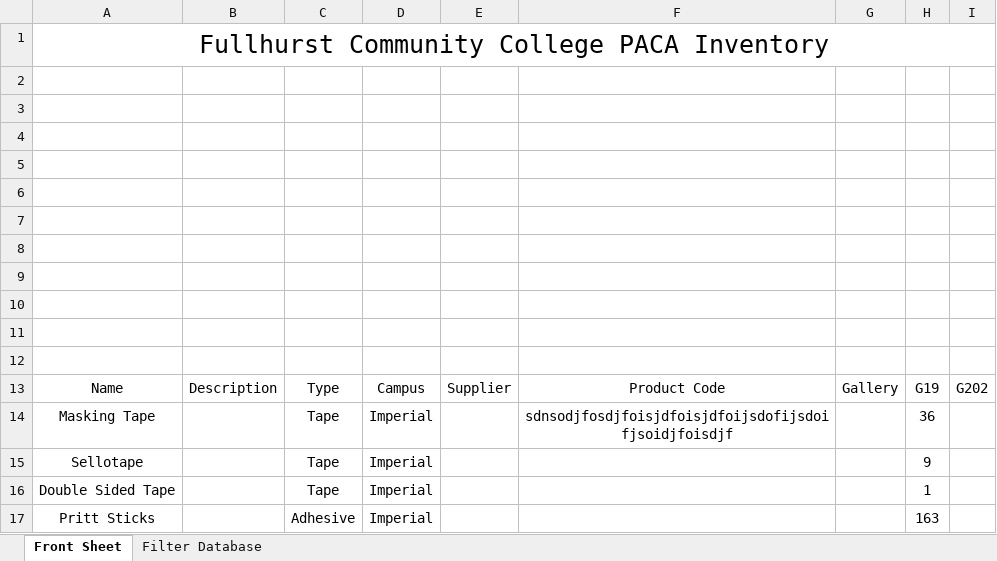
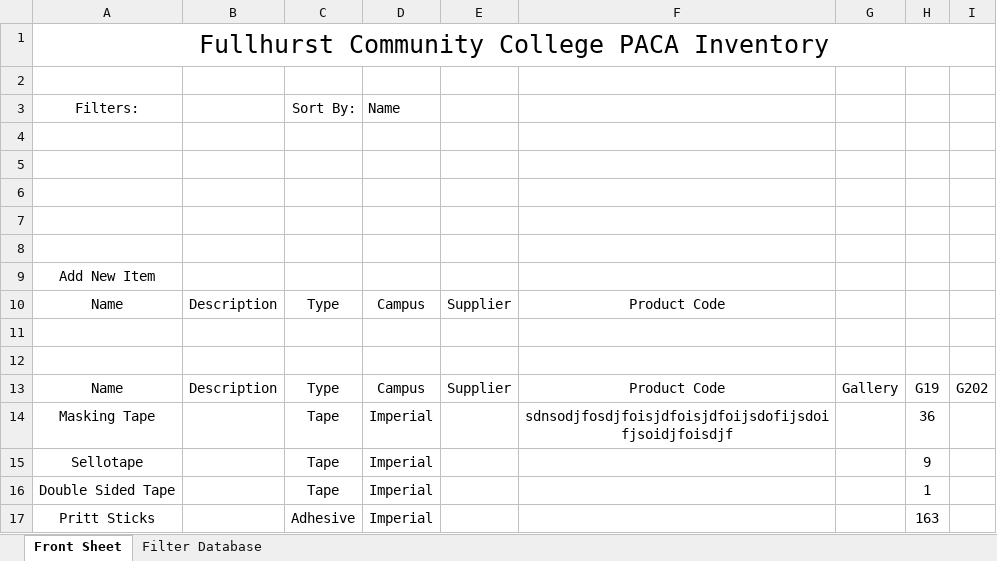
Before and after one commit to lukebinmore/Fullhurst-Stock-Take, an Excel workbook: Full Inventory.xlsm, sheet Front Sheet, drawn as a sheet; values as stored, in another font and other column widths than the file's, no borders; table styles not drawn; removed rows and columns are numbered as before the commit, all else as after; the diff names each change by its address in the sheet, - before the commit and + after, or states it on an @@ line.

Commit message:
Update - Added Sort Option Input

```diff
--- a/Full Inventory.xlsm (sheet Front Sheet)
+++ b/Full Inventory.xlsm (sheet Front Sheet)
+row 3: Filters: |  | Sort By: | Name
-A9: (empty)
+A9: Add New Item
-row 10: (empty)
+row 10: Name | Description | Type | Campus | Supplier | Product Code
-row 10: (empty)
```
Also changed, not shown: 1 other file.
